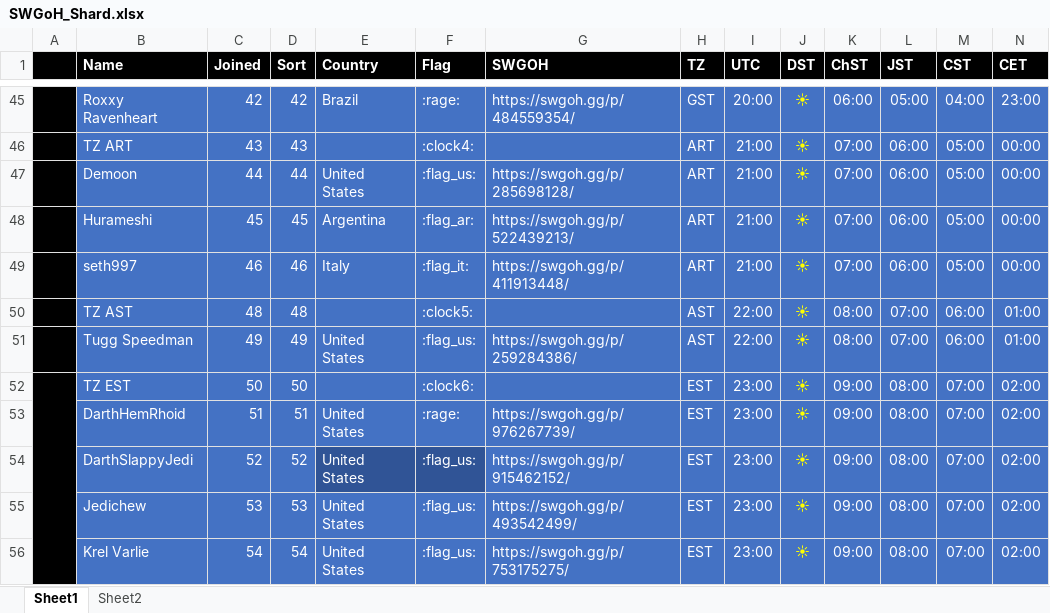
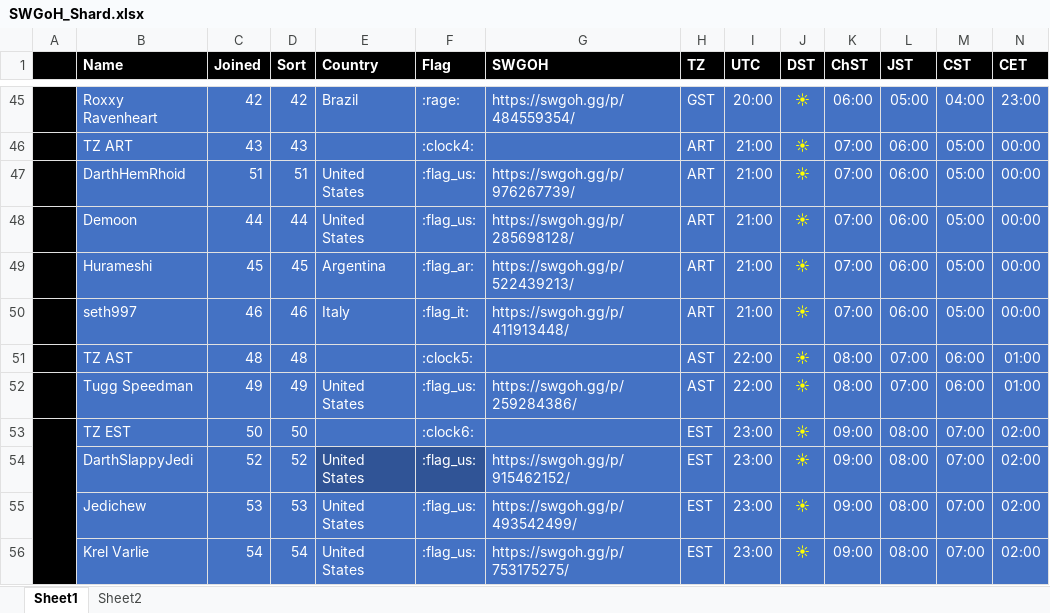
Before and after one commit to tdm00/swgoh-squad-arena-payout-bot, an Excel workbook: SWGoH_Shard.xlsx, sheet Sheet1, drawn as a sheet; only a part is shown, gaps mark what is left out; values as stored, in another font and other column widths than the file's, no borders; conditional formats not drawn; removed rows and columns are numbered as before the commit, all else as after; rows hold the shown columns only; the diff names each change by its address in the sheet, - before the commit and + after, or states it on an @@ line.

Commit message:
Move DarthHemRhoid to ART payout

```diff
--- a/SWGoH_Shard.xlsx (sheet Sheet1)
+++ b/SWGoH_Shard.xlsx (sheet Sheet1)
+row 47:  | DarthHemRhoid | 51 | 51 | United States | :flag_us: | https://swgoh.gg/p/976267739/ | ART | 21:00 | ☀ | 07:00 | 06:00 | 05:00 | 00:00
-row 53:  | DarthHemRhoid | 51 | 51 | United States | :rage: | https://swgoh.gg/p/976267739/ | EST | 23:00 | ☀ | 09:00 | 08:00 | 07:00 | 02:00
```
Also changed, not shown: formulas that keep their value.
